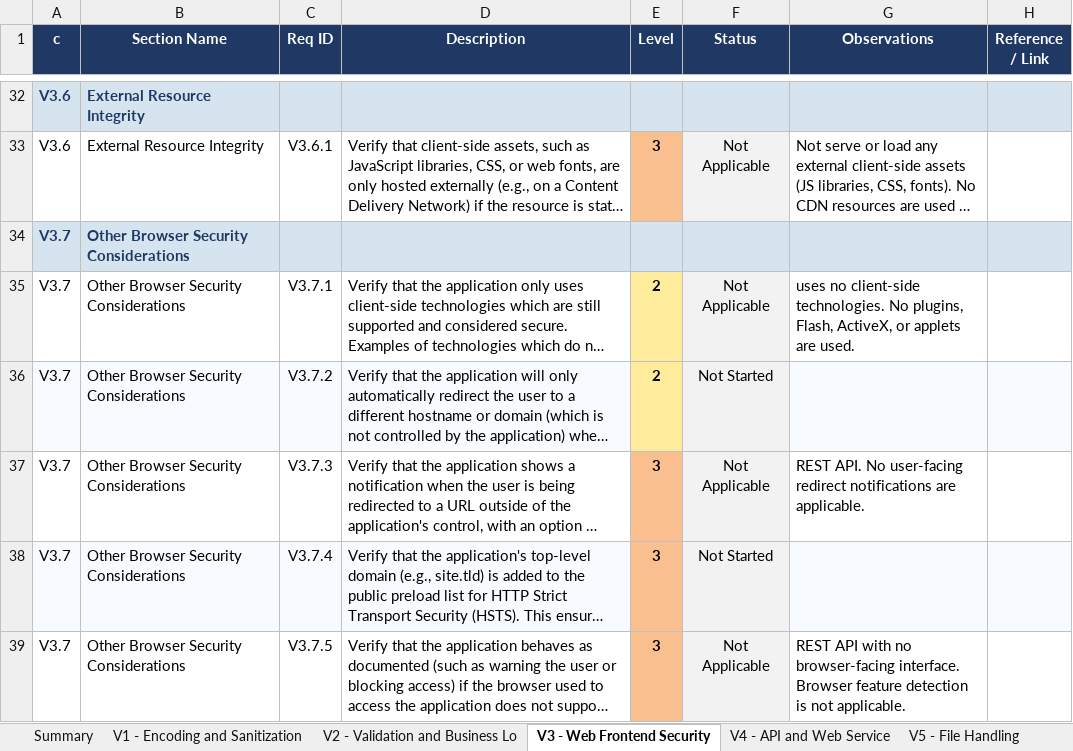
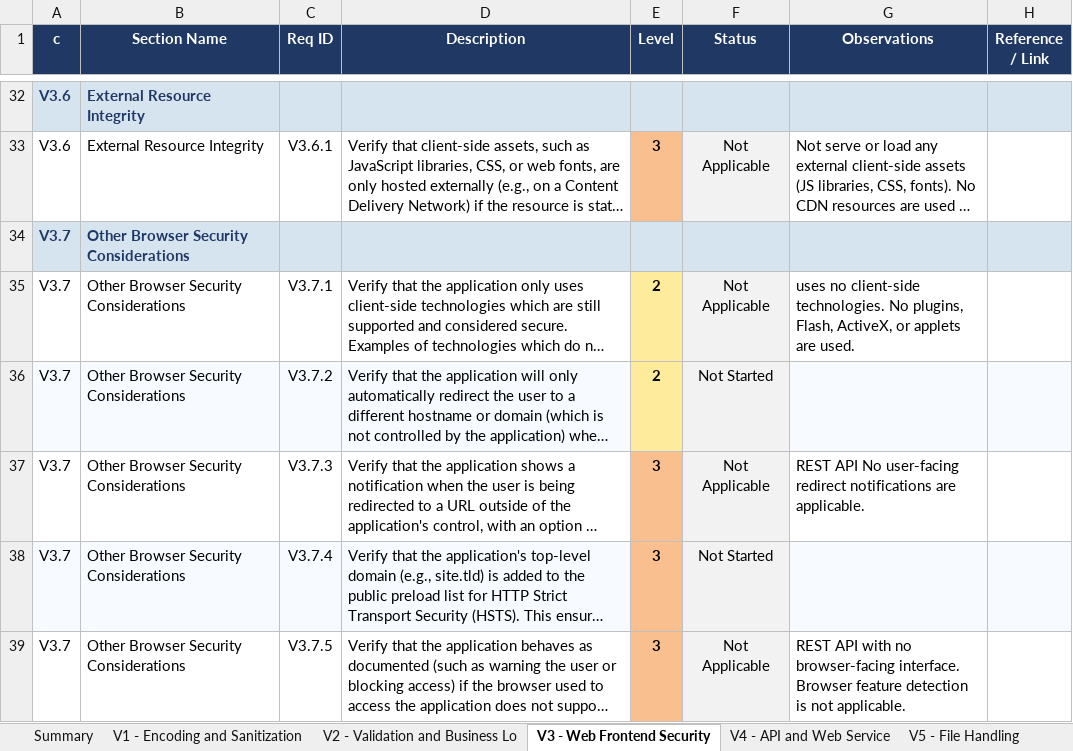
Before and after one commit to mei-desofs/desofs2026-wed_nap_2, an Excel workbook: Deliverables/ASVS_5.0_Tracker.xlsx, sheet V3 - Web Frontend Security, drawn as a sheet; only a part is shown, gaps mark what is left out; long unchanged cells end in …; values as stored, in another font and other column widths than the file's, no borders; conditional formats not drawn; the diff names each change by its address in the sheet, - before the commit and + after, or states it on an @@ line.

Commit message:
Docs: ASVS - V3,4,5 with markdowns and updated on the excel file

```diff
--- a/Deliverables/ASVS_5.0_Tracker.xlsx (sheet V3 - Web Frontend Security)
+++ b/Deliverables/ASVS_5.0_Tracker.xlsx (sheet V3 - Web Frontend Security)
-G37 (Observations): REST API. No user-facing…
+G37 (Observations): REST API No user-facing…
```
Also changed, not shown: sheet V5 - File Handling, 4 other files.
